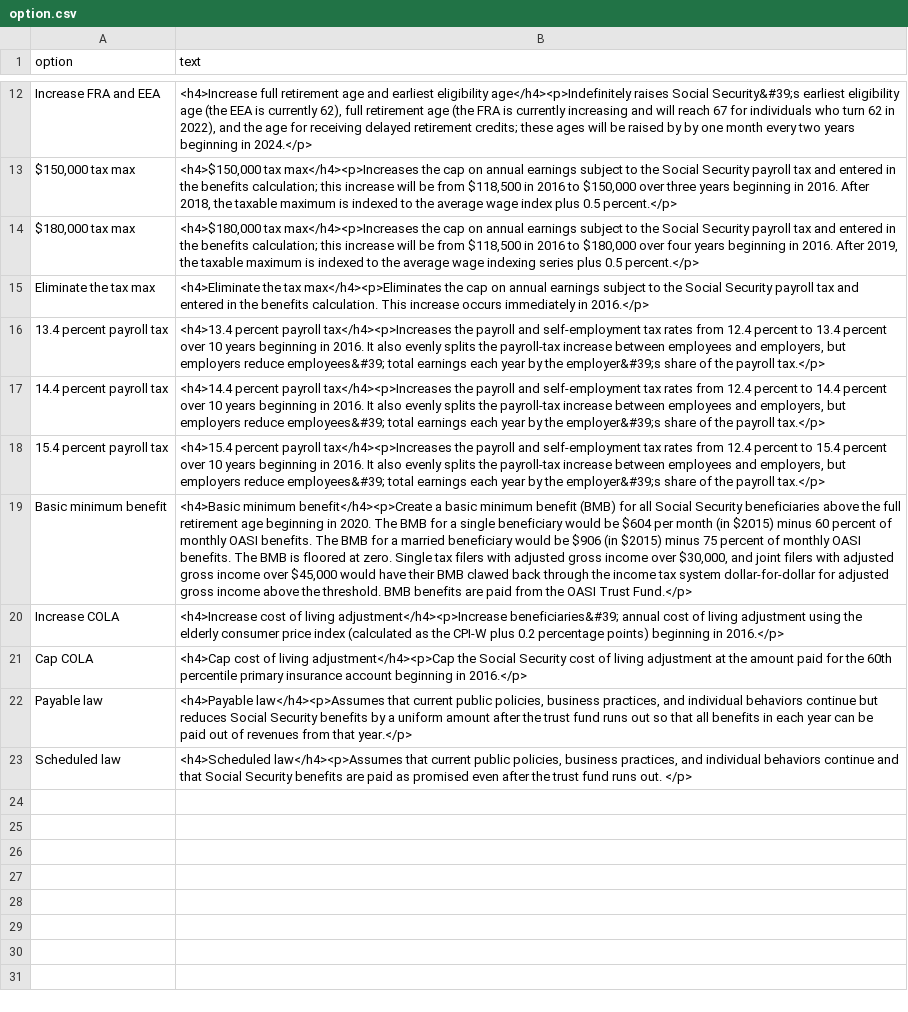
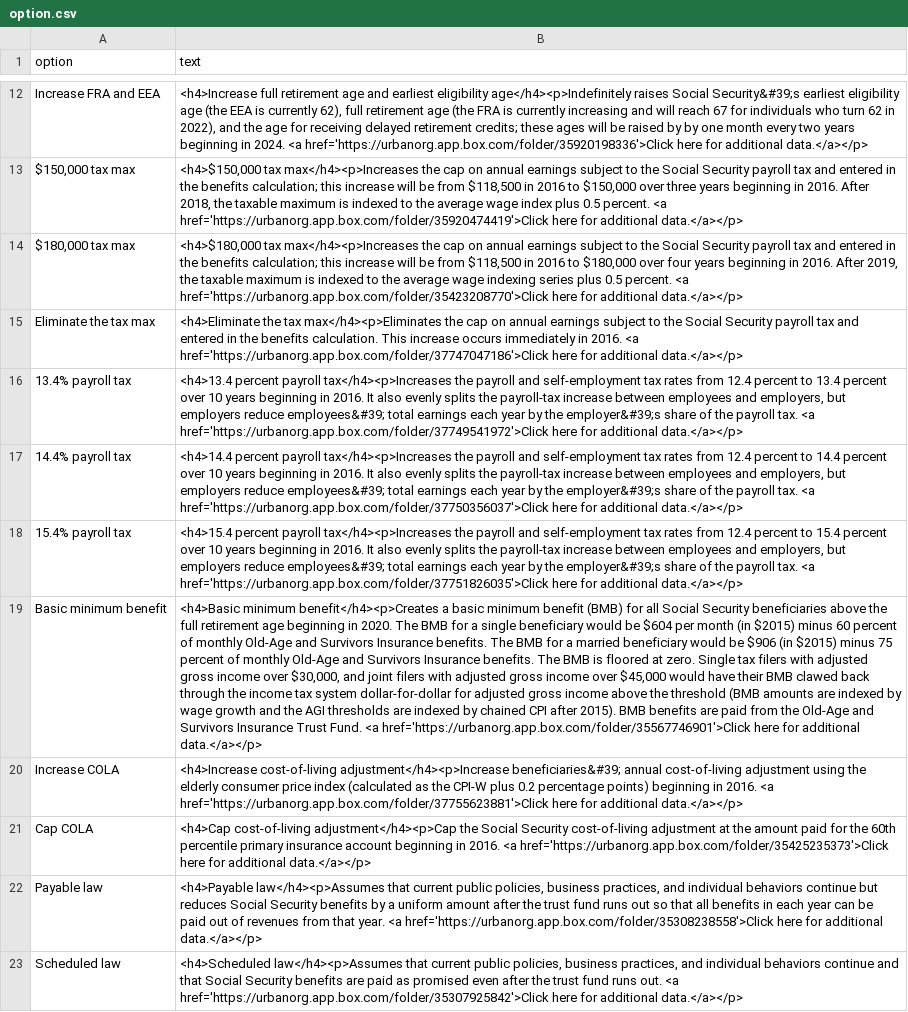
Before and after one commit to UrbanInstitute/dynasim-shiny3, a CSV file: text/option.csv, drawn as a sheet; only a part is shown, gaps mark what is left out; the diff covers the shown part only; the diff names each change by its address in the sheet, - before the commit and + after, or states it on an @@ line.

```diff
--- a/text/option.csv
+++ b/text/option.csv
-B12 (text): …beginning in 2024.</p>
+B12 (text): …beginning in 2024. <a href='https://urbanorg.app.box.com/folder/35920198336'>Click here for additional data.</a></p>
-B13 (text): …plus 0.5 percent.</p>
+B13 (text): …plus 0.5 percent. <a href='https://urbanorg.app.box.com/folder/35920474419'>Click here for additional data.</a></p>
-B14 (text): …plus 0.5 percent.</p>
+B14 (text): …plus 0.5 percent. <a href='https://urbanorg.app.box.com/folder/35423208770'>Click here for additional data.</a></p>
-B15 (text): …immediately in 2016.</p>
+B15 (text): …immediately in 2016. <a href='https://urbanorg.app.box.com/folder/37747047186'>Click here for additional data.</a></p>
-A16 (option): 13.4 percent payroll tax
+A16 (option): 13.4% payroll tax
-B16 (text): …the payroll tax.</p>
+B16 (text): …the payroll tax. <a href='https://urbanorg.app.box.com/folder/37749541972'>Click here for additional data.</a></p>
-A17 (option): 14.4 percent payroll tax
+A17 (option): 14.4% payroll tax
-B17 (text): …the payroll tax.</p>
+B17 (text): …the payroll tax. <a href='https://urbanorg.app.box.com/folder/37750356037'>Click here for additional data.</a></p>
-A18 (option): 15.4 percent payroll tax
+A18 (option): 15.4% payroll tax
-B18 (text): …the payroll tax.</p>
+B18 (text): …the payroll tax. <a href='https://urbanorg.app.box.com/folder/37751826035'>Click here for additional data.</a></p>
-B19 (text): <h4>Basic minimum benefit</h4><p>Create a basic minimum benefit (BMB) for all Social Security beneficiaries above the full retirement age beginning in 2020. The BMB for a single beneficiary would be $604 per month (in $2015) minus 60 percent of monthly OASI benefits. The BMB for a married beneficiary would be $906 (in $2015) minus 75 percent of monthly OASI benefits. The BMB is floored at zero. Single tax filers with adjusted gross income over $30,000, and joint filers with adjusted gross income over $45,000 would have their BMB clawed back through the income tax system dollar-for-dollar for adjusted gross income above the threshold. BMB benefits are paid from the OASI Trust Fund.</p>
+B19 (text): <h4>Basic minimum benefit</h4><p>Creates a basic minimum benefit (BMB) for all Social Security beneficiaries above the full retirement age beginning in 2020. The BMB for a single beneficiary would be $604 per month (in $2015) minus 60 percent of monthly Old-Age and Survivors Insurance benefits. The BMB for a married beneficiary would be $906 (in $2015) minus 75 percent of monthly Old-Age and Survivors Insurance benefits. The BMB is floored at zero. Single tax filers with adjusted gross income over $30,000, and joint filers with adjusted gross income over $45,000 would have their BMB clawed back through the income tax system dollar-for-dollar for adjusted gross income above the threshold (BMB amounts are indexed by wage growth and the AGI thresholds are indexed by chained CPI after 2015). BMB benefits are paid from the Old-Age and Survivors Insurance Trust Fund. <a href='https://urbanorg.app.box.com/folder/35567746901'>Click here for additional data.</a></p>
-B20 (text): <h4>Increase cost of living adjustment</h4><p>Increase beneficiaries&#39; annual cost of living adjustment using the elderly consumer price index (calculated as the CPI-W plus 0.2 percentage points) beginning in 2016.</p>
+B20 (text): <h4>Increase cost-of-living adjustment</h4><p>Increase beneficiaries&#39; annual cost-of-living adjustment using the elderly consumer price index (calculated as the CPI-W plus 0.2 percentage points) beginning in 2016. <a href='https://urbanorg.app.box.com/folder/37755623881'>Click here for additional data.</a></p>
-B21 (text): <h4>Cap cost of living adjustment</h4><p>Cap the Social Security cost of living adjustment at the amount paid for the 60th percentile primary insurance account beginning in 2016.</p>
+B21 (text): <h4>Cap cost-of-living adjustment</h4><p>Cap the Social Security cost-of-living adjustment at the amount paid for the 60th percentile primary insurance account beginning in 2016. <a href='https://urbanorg.app.box.com/folder/35425235373'>Click here for additional data.</a></p>
-B22 (text): …from that year.</p>
+B22 (text): …from that year. <a href='https://urbanorg.app.box.com/folder/35308238558'>Click here for additional data.</a></p>
-B23 (text): …runs out. </p>
+B23 (text): …runs out. <a href='https://urbanorg.app.box.com/folder/35307925842'>Click here for additional data.</a></p>
```
Also changed, not shown: 1 added row, 1 removed row and 11 edited cells elsewhere in this file, data/percent-with-income.csv, options-guide.csv, 9 other files.
